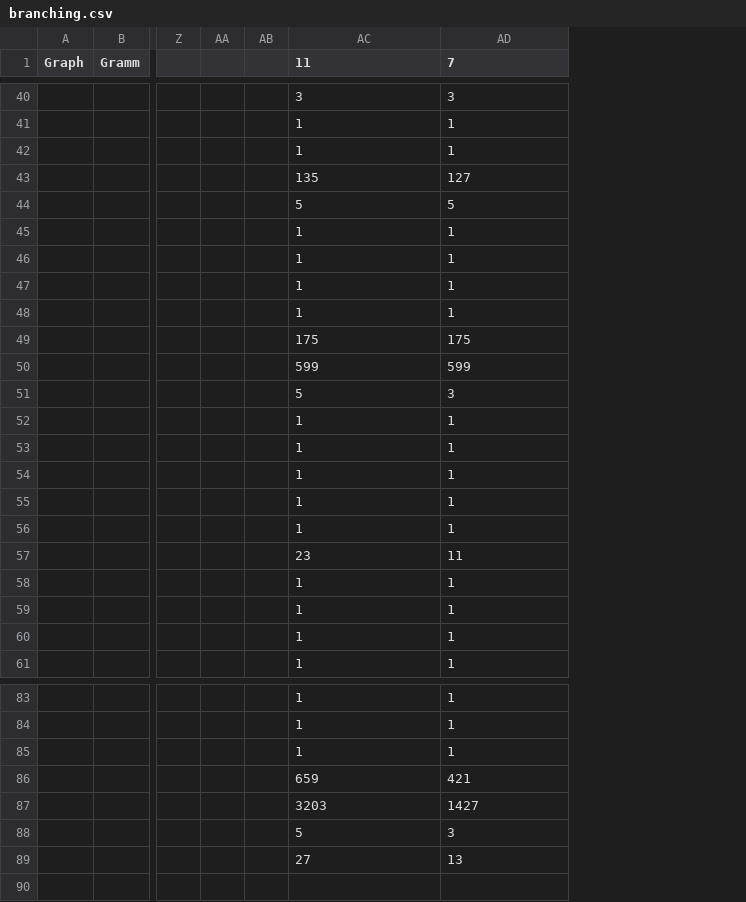
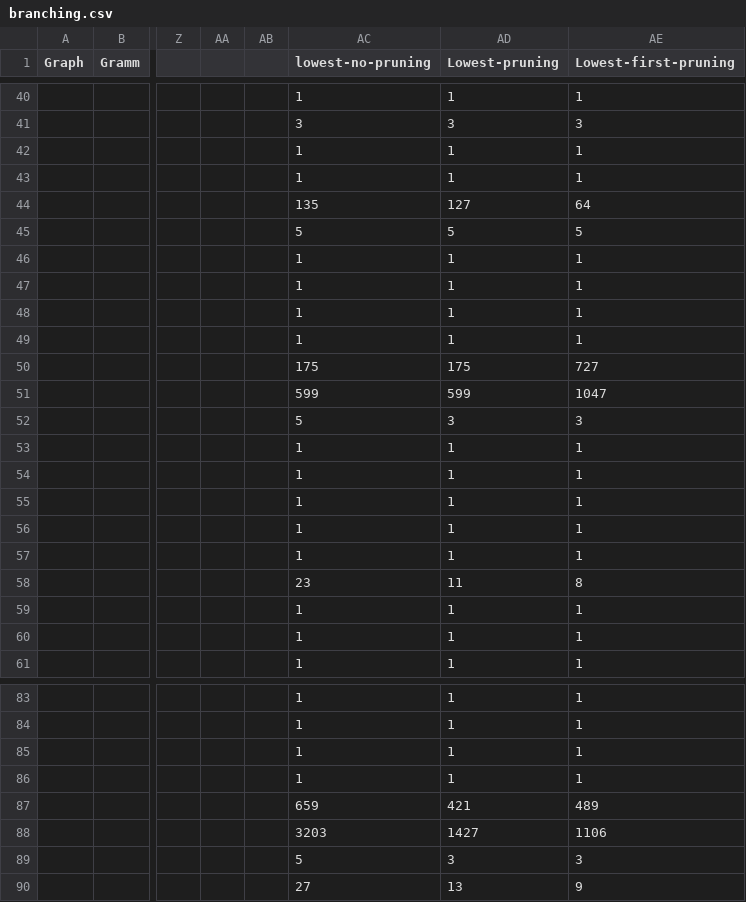
Before and after one commit to kenballus/ecc-reductions, a CSV file: data/branching.csv, drawn as a sheet; only a part is shown, gaps mark what is left out; the diff covers the shown part only; the diff names each change by its address in the sheet, - before the commit and + after, or states it on an @@ line.

```diff
--- a/data/branching.csv
+++ b/data/branching.csv
+column AE (Lowest-first-pruning), rows 40-61: 1 | 3 | 1 | 1 | 64 | 5 | 1 | 1 | 1 | 1 | 727 | 1047 | 3 | 1 | 1 | 1 | 1 | 1 | 8 | 1 | 1 | 1; rows 83-90: 1 | 1 | 1 | 1 | 489 | 1106 | 3 | 9
-AC1: 11
+AC1: lowest-no-pruning
-AD1: 7
+AD1: Lowest-pruning
-AC40 (lowest-no-pruning): 3
+AC40 (lowest-no-pruning): 1
-AD40 (Lowest-pruning): 3
+AD40 (Lowest-pruning): 1
-AC41 (lowest-no-pruning): 1
+AC41 (lowest-no-pruning): 3
-AD41 (Lowest-pruning): 1
+AD41 (Lowest-pruning): 3
-AC43 (lowest-no-pruning): 135
+AC43 (lowest-no-pruning): 1
-AD43 (Lowest-pruning): 127
+AD43 (Lowest-pruning): 1
-AC44 (lowest-no-pruning): 5
+AC44 (lowest-no-pruning): 135
-AD44 (Lowest-pruning): 5
+AD44 (Lowest-pruning): 127
-AC45 (lowest-no-pruning): 1
+AC45 (lowest-no-pruning): 5
-AD45 (Lowest-pruning): 1
+AD45 (Lowest-pruning): 5
-AC49 (lowest-no-pruning): 175
+AC49 (lowest-no-pruning): 1
-AD49 (Lowest-pruning): 175
+AD49 (Lowest-pruning): 1
-AC50 (lowest-no-pruning): 599
+AC50 (lowest-no-pruning): 175
-AD50 (Lowest-pruning): 599
+AD50 (Lowest-pruning): 175
-AC51 (lowest-no-pruning): 5
+AC51 (lowest-no-pruning): 599
-AD51 (Lowest-pruning): 3
+AD51 (Lowest-pruning): 599
-AC52 (lowest-no-pruning): 1
+AC52 (lowest-no-pruning): 5
-AD52 (Lowest-pruning): 1
+AD52 (Lowest-pruning): 3
-AC57 (lowest-no-pruning): 23
+AC57 (lowest-no-pruning): 1
-AD57 (Lowest-pruning): 11
+AD57 (Lowest-pruning): 1
-AC58 (lowest-no-pruning): 1
+AC58 (lowest-no-pruning): 23
-AD58 (Lowest-pruning): 1
+AD58 (Lowest-pruning): 11
-AC86 (lowest-no-pruning): 659
+AC86 (lowest-no-pruning): 1
-AD86 (Lowest-pruning): 421
+AD86 (Lowest-pruning): 1
-AC87 (lowest-no-pruning): 3203
+AC87 (lowest-no-pruning): 659
-AD87 (Lowest-pruning): 1427
+AD87 (Lowest-pruning): 421
-AC88 (lowest-no-pruning): 5
+AC88 (lowest-no-pruning): 3203
-AD88 (Lowest-pruning): 3
+AD88 (Lowest-pruning): 1427
-AC89 (lowest-no-pruning): 27
+AC89 (lowest-no-pruning): 5
-AD89 (Lowest-pruning): 13
+AD89 (Lowest-pruning): 3
-AC90 (lowest-no-pruning): (empty)
+AC90 (lowest-no-pruning): 27
-AD90 (Lowest-pruning): (empty)
+AD90 (Lowest-pruning): 13
```
Also changed, not shown: 46 edited cells elsewhere in this file, 7 other files.
